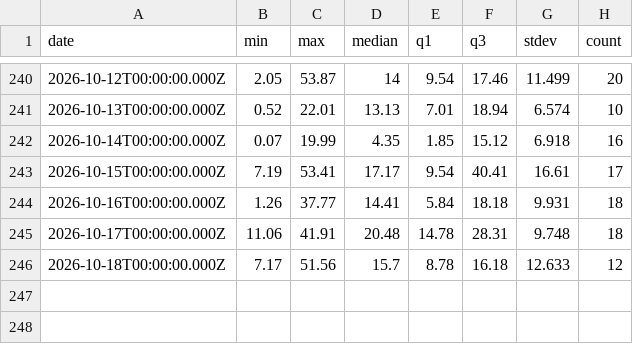
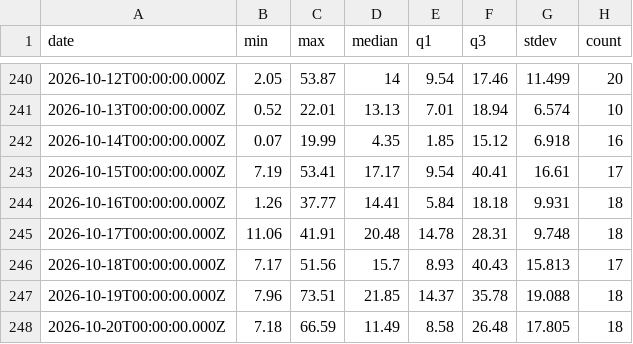
Before and after one commit to DurojaiyeAbisoye/airqo-mlops, a CSV file: src/feature_repo/data/raw_historical_sensor_data.csv, drawn as a sheet; only a part is shown, gaps mark what is left out.

```diff
--- a/src/feature_repo/data/raw_historical_sensor_data.csv
+++ b/src/feature_repo/data/raw_historical_sensor_data.csv
@@ -245,2 +245,4 @@ date,min,max,median,q1,q3,stdev,count
 2026-10-17T00:00:00.000Z,11.06,41.91,20.48,14.78,28.31,9.748,18
-2026-10-18T00:00:00.000Z,7.17,51.56,15.7,8.78,16.18,12.633,12
+2026-10-18T00:00:00.000Z,7.17,51.56,15.7,8.93,40.43,15.813,17
+2026-10-19T00:00:00.000Z,7.96,73.51,21.85,14.37,35.78,19.088,18
+2026-10-20T00:00:00.000Z,7.18,66.59,11.49,8.58,26.48,17.805,18
```
Also changed, not shown: 15 other files.
